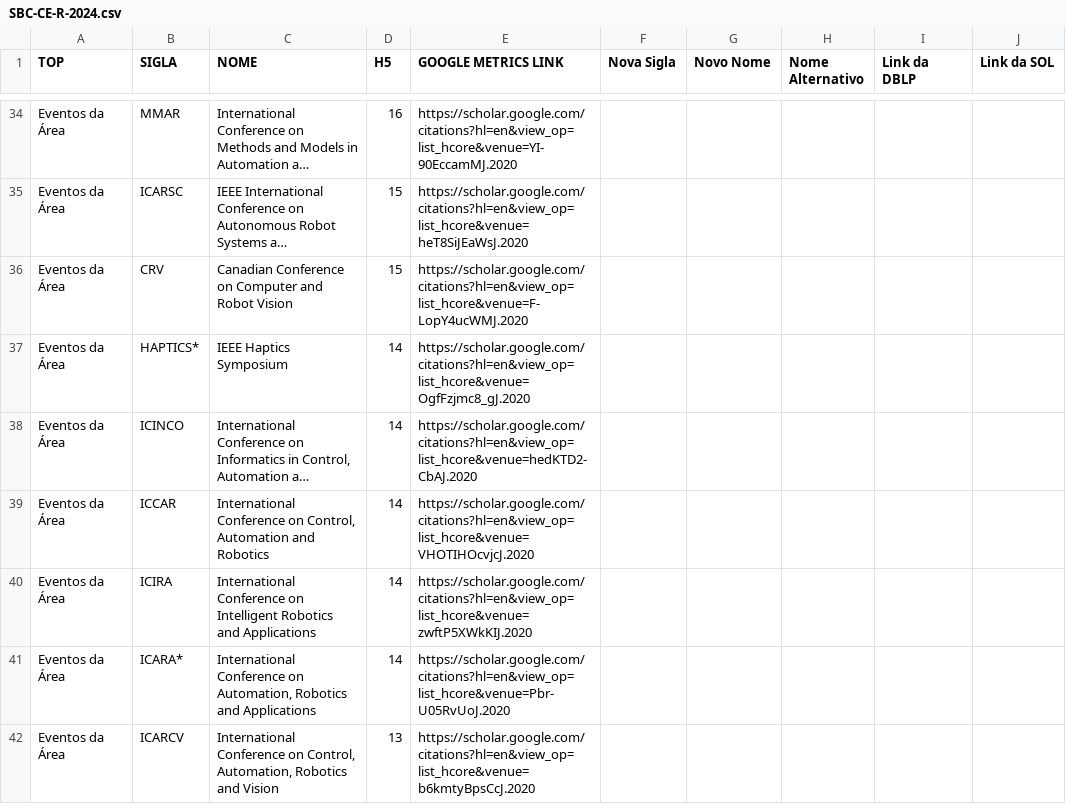
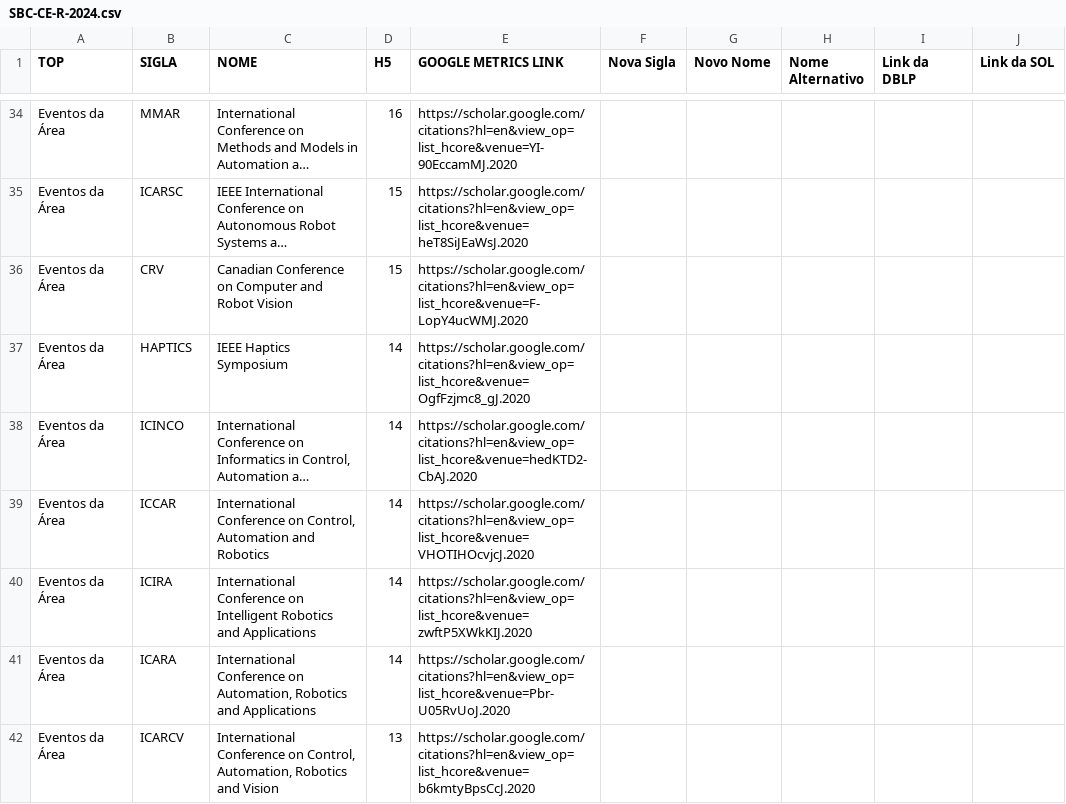
Before and after one commit to cs-confs-br/cs-confs-br-data, a CSV file: sbc/CE-2024/SBC-CE-R-2024.csv, drawn as a sheet; only a part is shown, gaps mark what is left out; long unchanged cells end in …; the diff covers the shown part only; the diff names each change by its address in the sheet, - before the commit and + after, or states it on an @@ line.

```diff
--- a/sbc/CE-2024/SBC-CE-R-2024.csv
+++ b/sbc/CE-2024/SBC-CE-R-2024.csv
-B37 (SIGLA): HAPTICS*
+B37 (SIGLA): HAPTICS
-B41 (SIGLA): ICARA*
+B41 (SIGLA): ICARA
```
Also changed, not shown: 23 edited cells elsewhere in this file, cs-confs-br-list-updated.csv, 1 other file.
